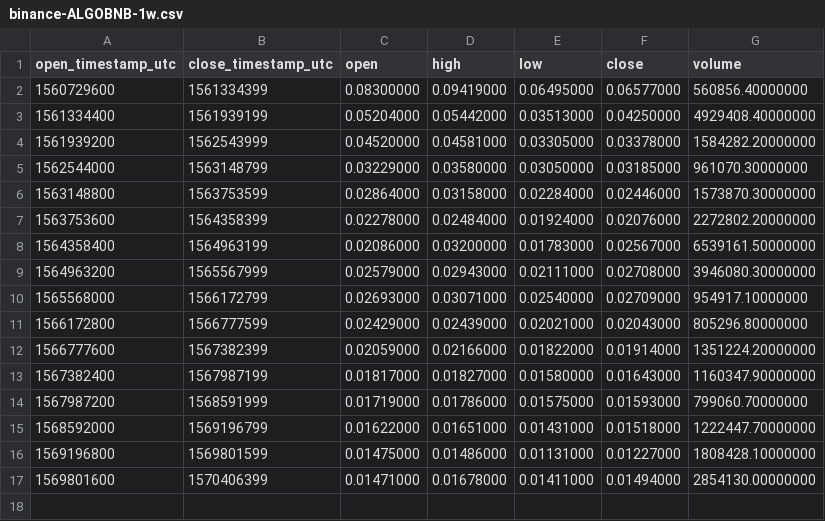
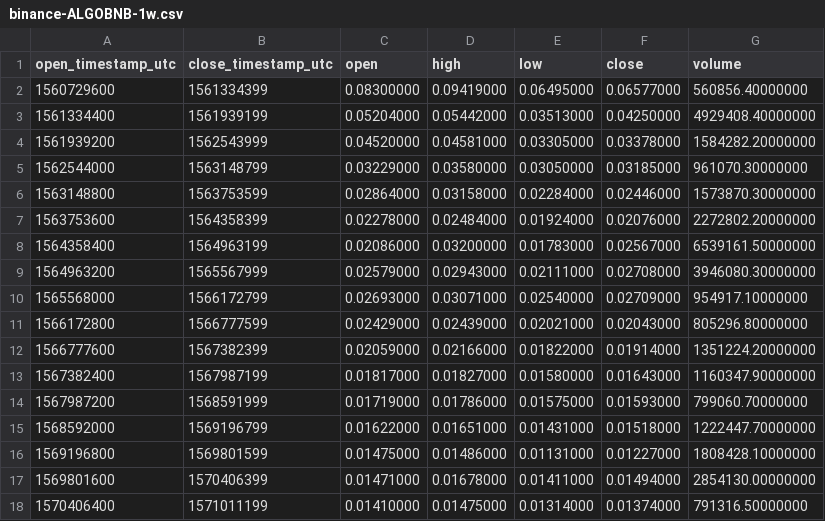
Before and after one commit to cryptobigbro/binance-ALGOBNB, a CSV file: binance-ALGOBNB-1w.csv, drawn as a sheet; the diff names each change by its address in the sheet, - before the commit and + after, or states it on an @@ line.

```diff
--- a/binance-ALGOBNB-1w.csv
+++ b/binance-ALGOBNB-1w.csv
+row 18: 1570406400 | 1571011199 | 0.01410000 | 0.01475000 | 0.01314000 | 0.01374000 | 791316.50000000
```
Also changed, not shown: binance-ALGOBNB-1d.csv, binance-ALGOBNB-1h.csv.
